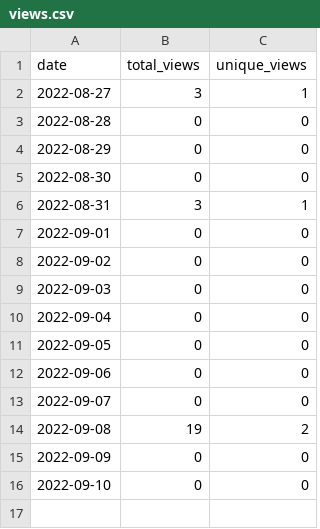
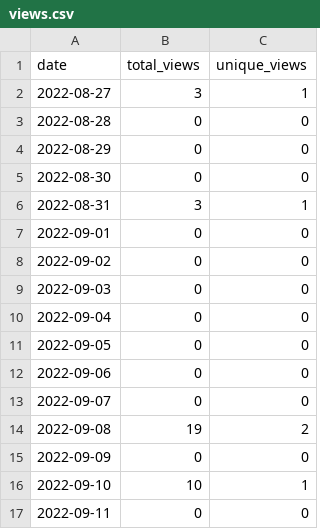
Before and after one commit to MatthewBentz/Comp2710, a CSV file: .traffic/views.csv, drawn as a sheet.

Commit message:
Updating repository traffic graph

```diff
--- a/.traffic/views.csv
+++ b/.traffic/views.csv
@@ -15,2 +15,3 @@ date,total_views,unique_views
 2022-09-09,0,0
-2022-09-10,0,0
+2022-09-10,10,1
+2022-09-11,0,0
```
Also changed, not shown: 4 other files.
